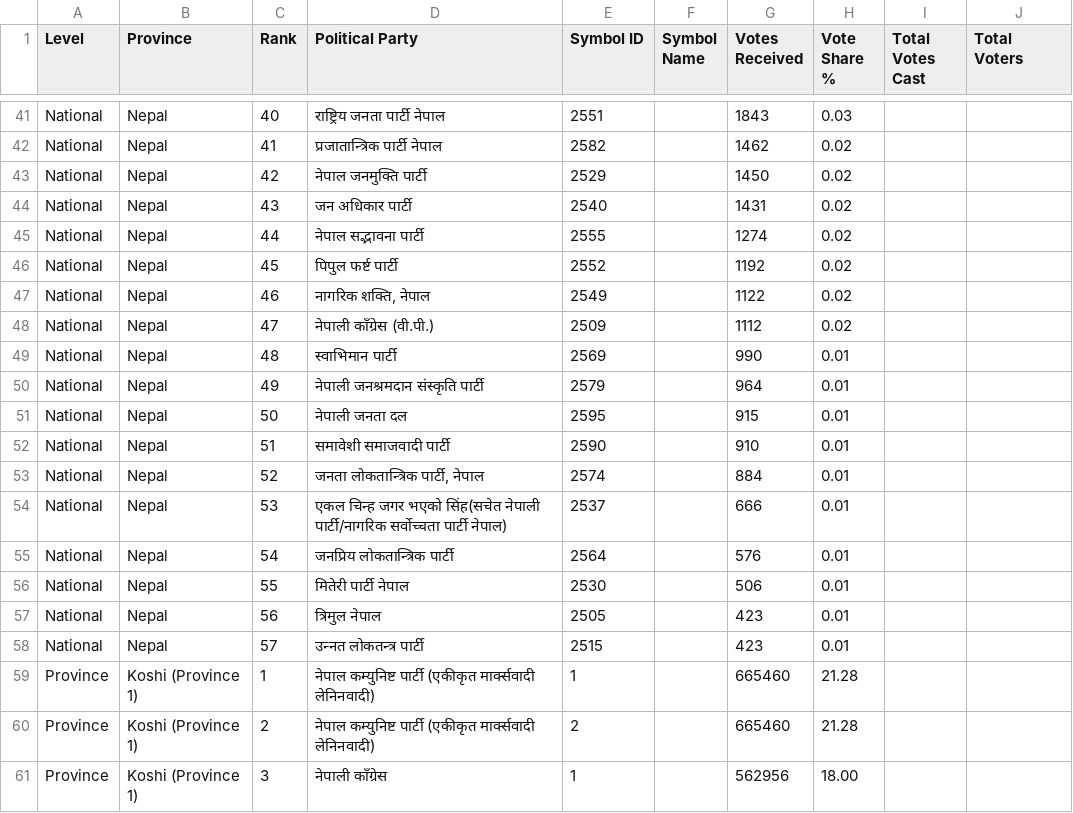
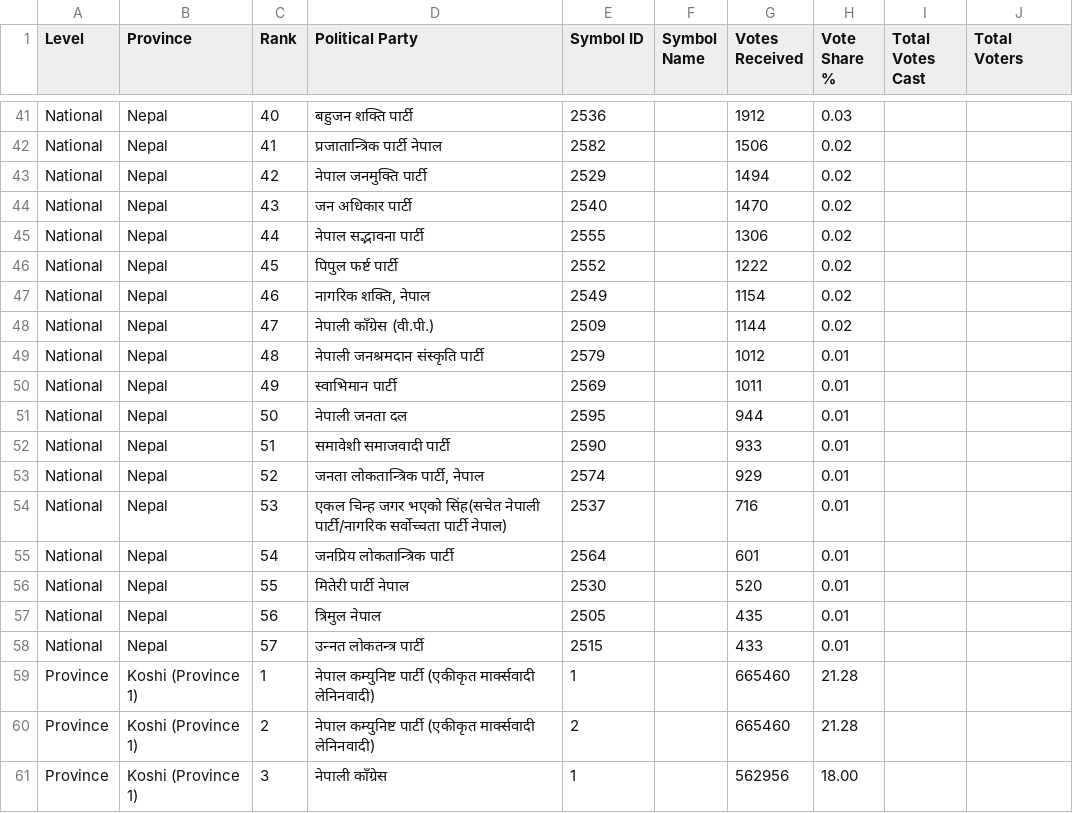
Before and after one commit to vbek/biography, a CSV file: election/nepal_pr_votes.csv, drawn as a sheet; only a part is shown, gaps mark what is left out; the diff covers the shown part only; the diff names each change by its address in the sheet, - before the commit and + after, or states it on an @@ line.

Commit message:
Update nepal_pr_votes.csv

```diff
--- a/election/nepal_pr_votes.csv
+++ b/election/nepal_pr_votes.csv
-D41 (Political Party): राष्ट्रिय जनता पार्टी नेपाल
+D41 (Political Party): बहुजन शक्ति पार्टी
-E41 (Symbol ID): 2551
+E41 (Symbol ID): 2536
-G41 (Votes Received): 1843
+G41 (Votes Received): 1912
-G42 (Votes Received): 1462
+G42 (Votes Received): 1506
-G43 (Votes Received): 1450
+G43 (Votes Received): 1494
-G44 (Votes Received): 1431
+G44 (Votes Received): 1470
-G45 (Votes Received): 1274
+G45 (Votes Received): 1306
-G46 (Votes Received): 1192
+G46 (Votes Received): 1222
-G47 (Votes Received): 1122
+G47 (Votes Received): 1154
-G48 (Votes Received): 1112
+G48 (Votes Received): 1144
-D49 (Political Party): स्वाभिमान पार्टी
+D49 (Political Party): नेपाली जनश्रमदान संस्कृति पार्टी
-E49 (Symbol ID): 2569
+E49 (Symbol ID): 2579
-G49 (Votes Received): 990
+G49 (Votes Received): 1012
-D50 (Political Party): नेपाली जनश्रमदान संस्कृति पार्टी
+D50 (Political Party): स्वाभिमान पार्टी
-E50 (Symbol ID): 2579
+E50 (Symbol ID): 2569
-G50 (Votes Received): 964
+G50 (Votes Received): 1011
-G51 (Votes Received): 915
+G51 (Votes Received): 944
-G52 (Votes Received): 910
+G52 (Votes Received): 933
-G53 (Votes Received): 884
+G53 (Votes Received): 929
-G54 (Votes Received): 666
+G54 (Votes Received): 716
-G55 (Votes Received): 576
+G55 (Votes Received): 601
-G56 (Votes Received): 506
+G56 (Votes Received): 520
-G57 (Votes Received): 423
+G57 (Votes Received): 435
-G58 (Votes Received): 423
+G58 (Votes Received): 433
```
Also changed, not shown: 62 edited cells elsewhere in this file.
